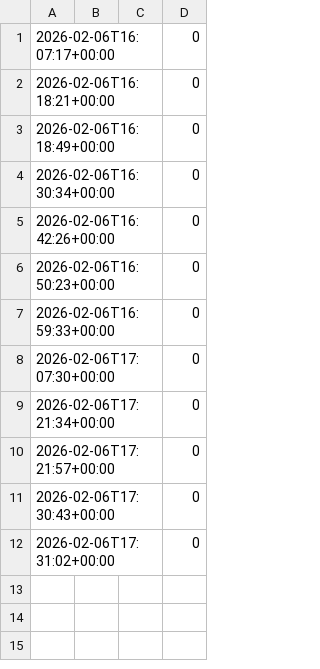
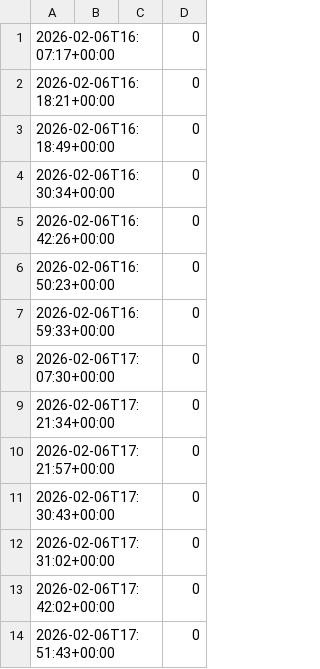
Before and after one commit to bigdegenenergy/open-cloud-ops, a CSV file: .claude/metrics/quality_checks.csv, drawn as a sheet.

```diff
--- a/.claude/metrics/quality_checks.csv
+++ b/.claude/metrics/quality_checks.csv
@@ -12 +12,3 @@
 2026-02-06T17:31:02+00:00,,,0
+2026-02-06T17:42:02+00:00,,,0
+2026-02-06T17:51:43+00:00,,,0
```
